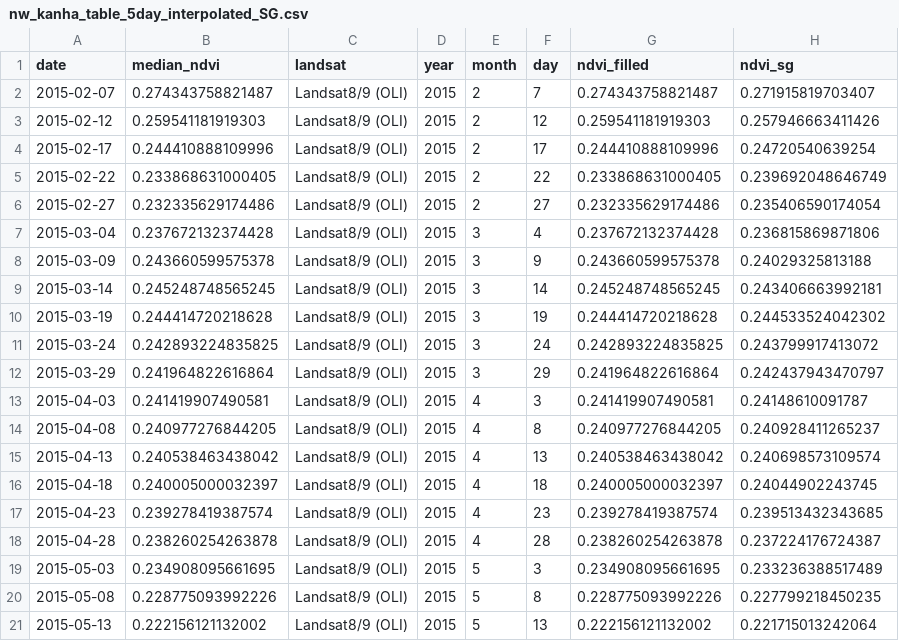
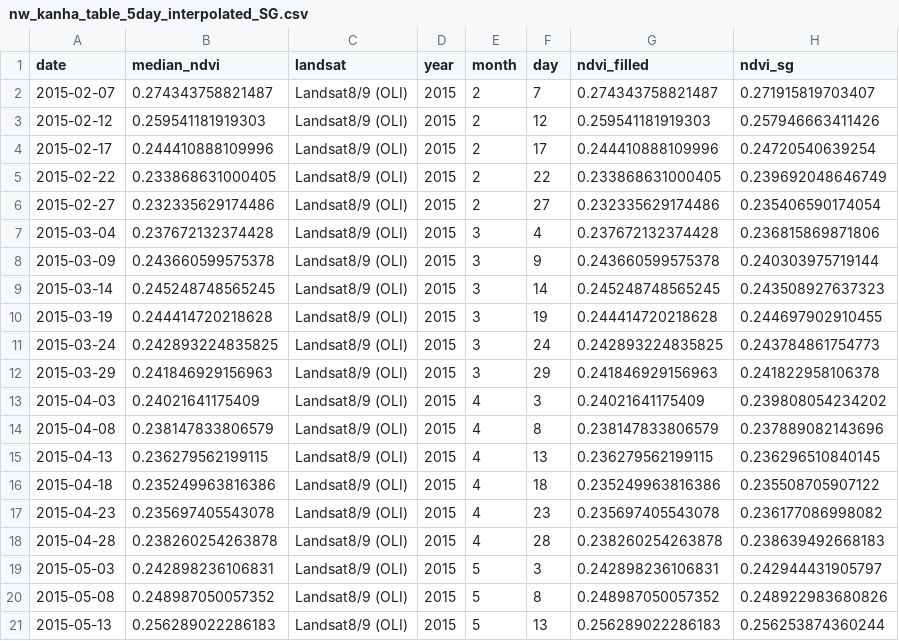
Before and after one commit to Khushi130404/Landsat-Kanha-Moniter-2015-2016, a CSV file: Data_Table/Landsat_8_9/data_sg_smoothed/nw_kanha_table_5day_interpolated_SG.csv, drawn as a sheet; only a part is shown; the diff covers the shown part only.

Commit message:
Landsat-8/9 Corrected data - Smoothening with SG filter

```diff
--- a/Data_Table/Landsat_8_9/data_sg_smoothed/nw_kanha_table_5day_interpolated_SG.csv
+++ b/Data_Table/Landsat_8_9/data_sg_smoothed/nw_kanha_table_5day_interpolated_SG.csv
@@ -7,15 +7,15 @@
 2015-03-04,0.237672132374428,"Landsat8/9 (OLI)",2015,3,4,0.237672132374428,0.236815869871806
-2015-03-09,0.243660599575378,"Landsat8/9 (OLI)",2015,3,9,0.243660599575378,0.24029325813188
-2015-03-14,0.245248748565245,"Landsat8/9 (OLI)",2015,3,14,0.245248748565245,0.243406663992181
-2015-03-19,0.244414720218628,"Landsat8/9 (OLI)",2015,3,19,0.244414720218628,0.244533524042302
-2015-03-24,0.242893224835825,"Landsat8/9 (OLI)",2015,3,24,0.242893224835825,0.243799917413072
-2015-03-29,0.241964822616864,"Landsat8/9 (OLI)",2015,3,29,0.241964822616864,0.242437943470797
-2015-04-03,0.241419907490581,"Landsat8/9 (OLI)",2015,4,3,0.241419907490581,0.24148610091787
-2015-04-08,0.240977276844205,"Landsat8/9 (OLI)",2015,4,8,0.240977276844205,0.240928411265237
-2015-04-13,0.240538463438042,"Landsat8/9 (OLI)",2015,4,13,0.240538463438042,0.240698573109574
-2015-04-18,0.240005000032397,"Landsat8/9 (OLI)",2015,4,18,0.240005000032397,0.24044902243745
-2015-04-23,0.239278419387574,"Landsat8/9 (OLI)",2015,4,23,0.239278419387574,0.239513432343685
-2015-04-28,0.238260254263878,"Landsat8/9 (OLI)",2015,4,28,0.238260254263878,0.237224176724387
-2015-05-03,0.234908095661695,"Landsat8/9 (OLI)",2015,5,3,0.234908095661695,0.233236388517489
-2015-05-08,0.228775093992226,"Landsat8/9 (OLI)",2015,5,8,0.228775093992226,0.227799218450235
-2015-05-13,0.222156121132002,"Landsat8/9 (OLI)",2015,5,13,0.222156121132002,0.221715013242064
+2015-03-09,0.243660599575378,"Landsat8/9 (OLI)",2015,3,9,0.243660599575378,0.240303975719144
+2015-03-14,0.245248748565245,"Landsat8/9 (OLI)",2015,3,14,0.245248748565245,0.243508927637323
+2015-03-19,0.244414720218628,"Landsat8/9 (OLI)",2015,3,19,0.244414720218628,0.244697902910455
+2015-03-24,0.242893224835825,"Landsat8/9 (OLI)",2015,3,24,0.242893224835825,0.243784861754773
+2015-03-29,0.241846929156963,"Landsat8/9 (OLI)",2015,3,29,0.241846929156963,0.241822958106378
+2015-04-03,0.24021641175409,"Landsat8/9 (OLI)",2015,4,3,0.24021641175409,0.239808054234202
+2015-04-08,0.238147833806579,"Landsat8/9 (OLI)",2015,4,8,0.238147833806579,0.237889082143696
+2015-04-13,0.236279562199115,"Landsat8/9 (OLI)",2015,4,13,0.236279562199115,0.236296510840145
+2015-04-18,0.235249963816386,"Landsat8/9 (OLI)",2015,4,18,0.235249963816386,0.235508705907122
+2015-04-23,0.235697405543078,"Landsat8/9 (OLI)",2015,4,23,0.235697405543078,0.236177086998082
+2015-04-28,0.238260254263878,"Landsat8/9 (OLI)",2015,4,28,0.238260254263878,0.238639492668183
+2015-05-03,0.242898236106831,"Landsat8/9 (OLI)",2015,5,3,0.242898236106831,0.242944431905797
+2015-05-08,0.248987050057352,"Landsat8/9 (OLI)",2015,5,8,0.248987050057352,0.248922983680826
+2015-05-13,0.256289022286183,"Landsat8/9 (OLI)",2015,5,13,0.256289022286183,0.256253874360244
```
Also changed, not shown: 117 edited cells elsewhere in this file, Data_Table/Landsat_8_9/data_sg_smoothed/gl1_kanha_table_5day_interpolated_SG.csv, Data_Table/Landsat_8_9/data_sg_smoothed/gl2_kanha_table_5day_interpolated_SG.csv, 7 other files.
